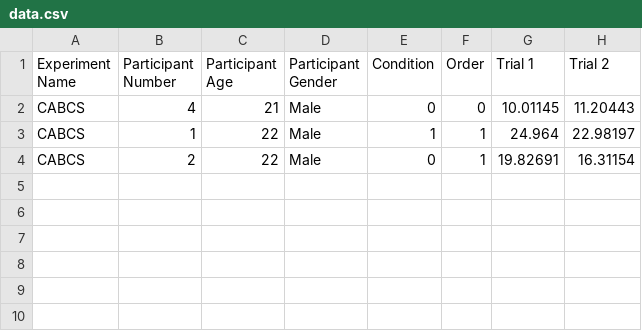
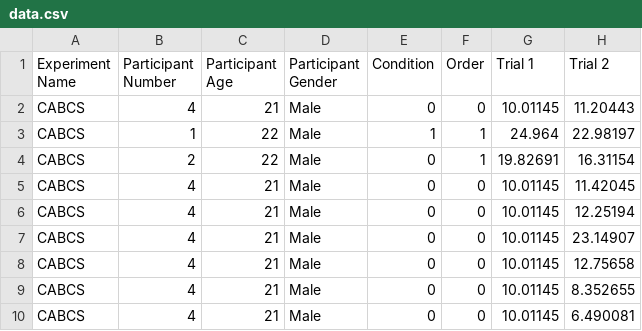
Before and after one commit to Jaroca124/ASAR-CABCS-Drone-Simulation, a CSV file: CAA_Virtual/Assets/Data/data.csv, drawn as a sheet; the diff names each change by its address in the sheet, - before the commit and + after, or states it on an @@ line.

```diff
--- a/CAA_Virtual/Assets/Data/data.csv
+++ b/CAA_Virtual/Assets/Data/data.csv
+row 5: CABCS | 4 | 21 | Male | 0 | 0 | 10.01145 | 11.42045
+row 6: CABCS | 4 | 21 | Male | 0 | 0 | 10.01145 | 12.25194
+row 7: CABCS | 4 | 21 | Male | 0 | 0 | 10.01145 | 23.14907
+row 8: CABCS | 4 | 21 | Male | 0 | 0 | 10.01145 | 12.75658
+row 9: CABCS | 4 | 21 | Male | 0 | 0 | 10.01145 | 8.352655
+row 10: CABCS | 4 | 21 | Male | 0 | 0 | 10.01145 | 6.490081
```
Also changed, not shown: 59 other files.
